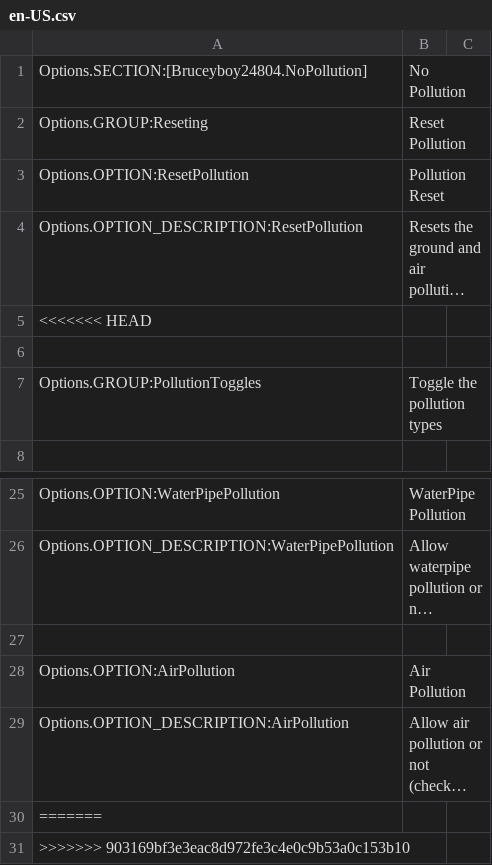
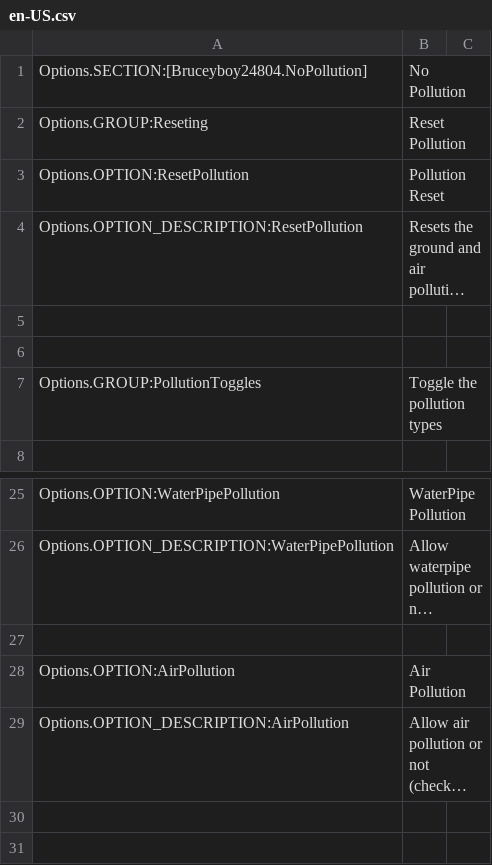
Before and after one commit to bruceyboy24804/No-Pollution, a CSV file: PollutionRemover/L10n/en-US.csv, drawn as a sheet; only a part is shown, gaps mark what is left out; long unchanged cells end in …; the diff names each change by its address in the sheet, - before the commit and + after, or states it on an @@ line.

```diff
--- a/PollutionRemover/L10n/en-US.csv
+++ b/PollutionRemover/L10n/en-US.csv
-A5: <<<<<<< HEAD
+A5: (empty)
-row 30: =======
-row 31: >>>>>>> 903169bf3e3eac8d972fe3c4e0c9b53a0c153b10
```
Also changed, not shown: 1 other file.
